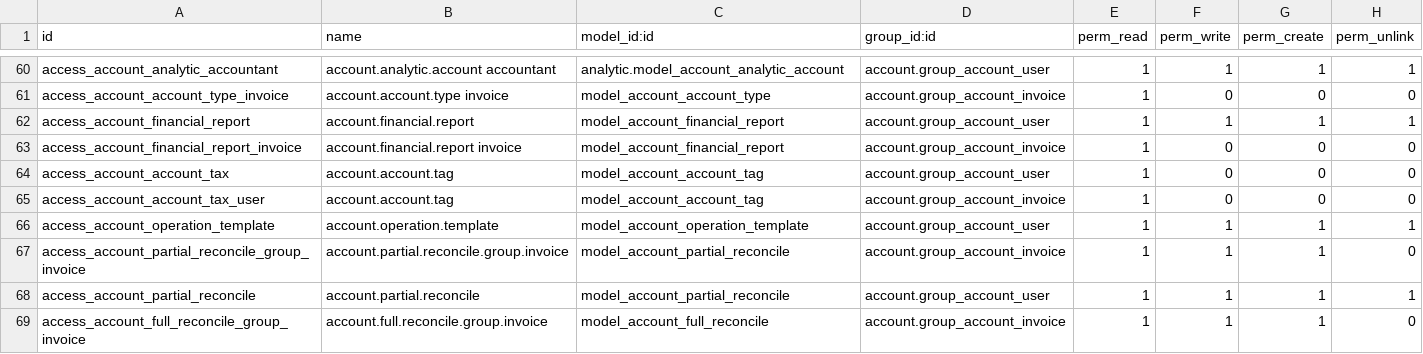
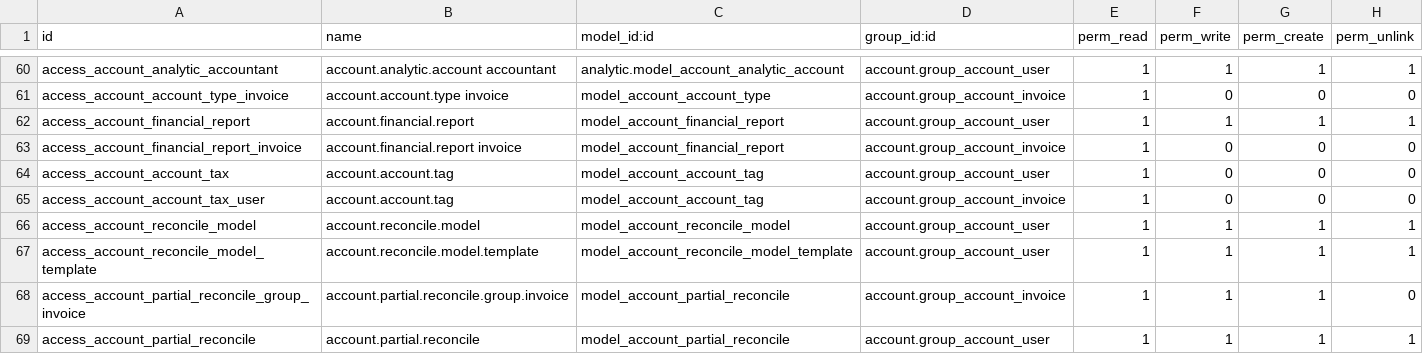
Before and after one commit to cogitoweb/OCB, a CSV file: addons/account/security/ir.model.access.csv, drawn as a sheet; only a part is shown, gaps mark what is left out; the shorter side is filled out with more unchanged rows.

Commit message:
[IMP] account: add bank statement operation presets as template in l10n modules.
In details:
* account.operation.template object renamed into account.reconcile.model
* account.reconcile.model.template object created
* added some records for l10n_be

Was PR 11230

```diff
--- a/addons/account/security/ir.model.access.csv
+++ b/addons/account/security/ir.model.access.csv
@@ -65,3 +65,4 @@ access_account_account_tax,account.account.tag,model_account_account_tag,account
 access_account_account_tax_user,account.account.tag,model_account_account_tag,account.group_account_invoice,1,0,0,0
-access_account_operation_template,account.operation.template,model_account_operation_template,account.group_account_user,1,1,1,1
+access_account_reconcile_model,account.reconcile.model,model_account_reconcile_model,account.group_account_user,1,1,1,1
+access_account_reconcile_model_template,account.reconcile.model.template,model_account_reconcile_model_template,account.group_account_user,1,1,1,1
 access_account_partial_reconcile_group_invoice,account.partial.reconcile.group.invoice,model_account_partial_reconcile,account.group_account_invoice,1,1,1,0
```
Also changed, not shown: 11 other files.
